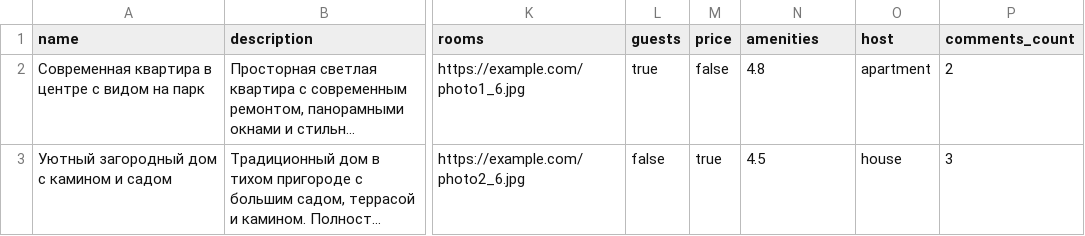
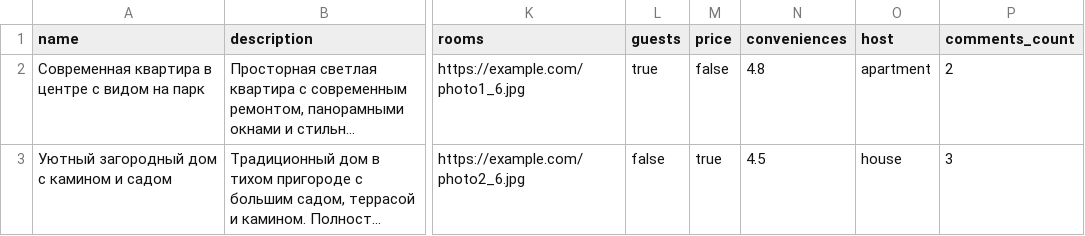
Before and after one commit to htmlacademy-nodejs-api/2423429-six-cities-2, a TSV file: mocks/mock-data.tsv, drawn as a sheet; only a part is shown, gaps mark what is left out; long unchanged cells end in …; the diff names each change by its address in the sheet, - before the commit and + after, or states it on an @@ line.

```diff
--- a/mocks/mock-data.tsv
+++ b/mocks/mock-data.tsv
-N1: amenities
+N1: conveniences
```
Also changed, not shown: 8 other files.
